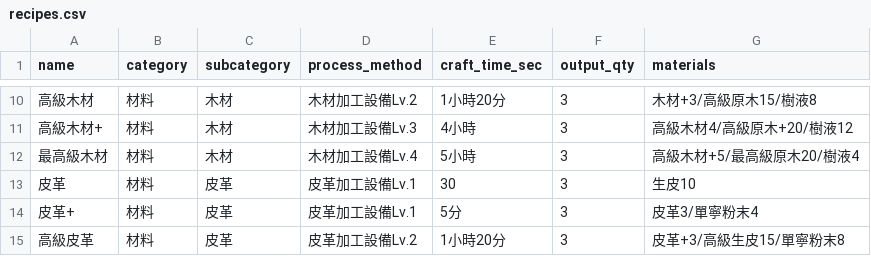
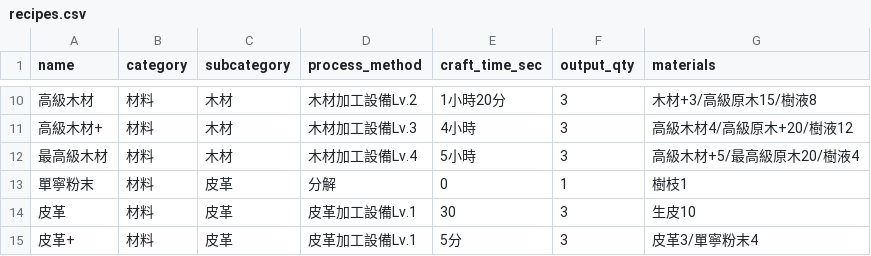
Before and after one commit to clhsieh/mobinogi-ingredient, a CSV file: recipes.csv, drawn as a sheet; only a part is shown, gaps mark what is left out; the shorter side is filled out with more unchanged rows; the diff names each change by its address in the sheet, - before the commit and + after, or states it on an @@ line.

```diff
--- a/recipes.csv
+++ b/recipes.csv
+row 13: 單寧粉末 | 材料 | 皮革 | 分解 | 0 | 1 | 樹枝1
```
Also changed, not shown: 4 other files.
